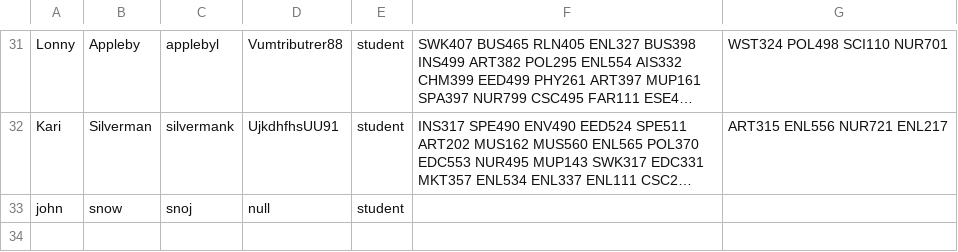
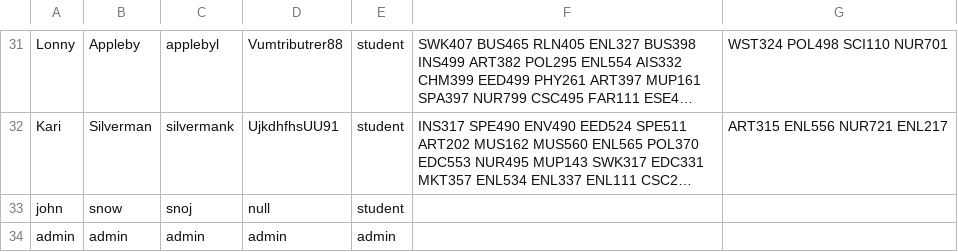
Before and after one commit to mullermm/SEProjOne, a CSV file: src/csv/Augs_Users.csv, drawn as a sheet; only a part is shown, gaps mark what is left out; long unchanged cells end in …; the diff names each change by its address in the sheet, - before the commit and + after, or states it on an @@ line.

Commit message:
Working on admin page

```diff
--- a/src/csv/Augs_Users.csv
+++ b/src/csv/Augs_Users.csv
+row 34: admin | admin | admin | admin | admin
```
Also changed, not shown: 2 other files.
